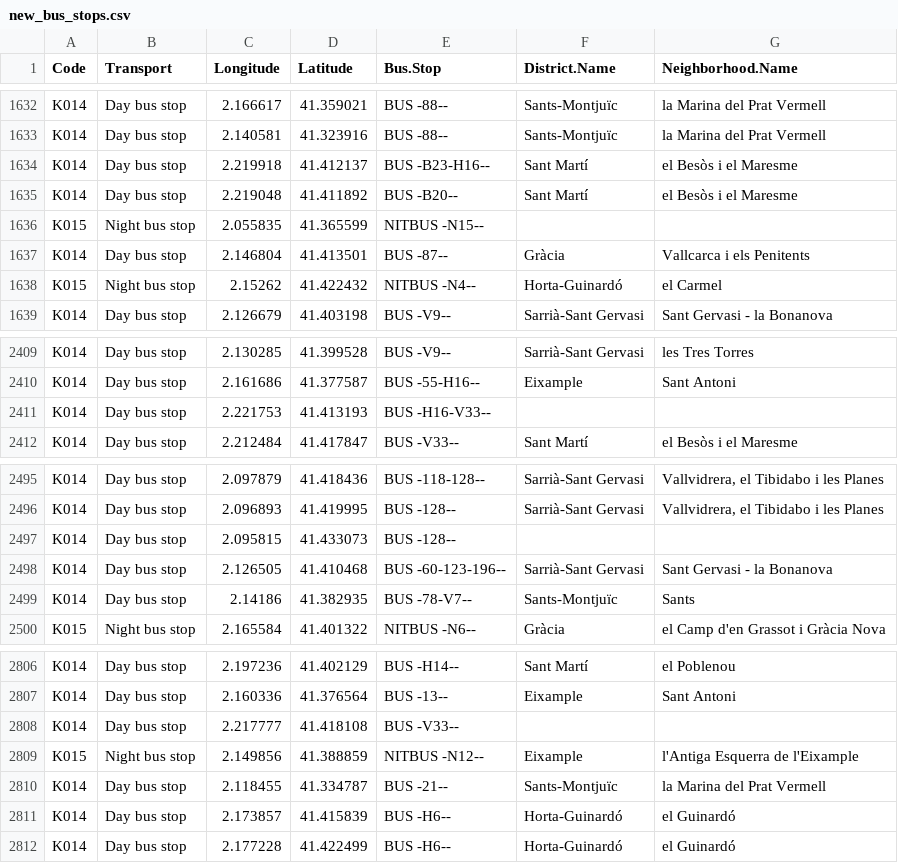
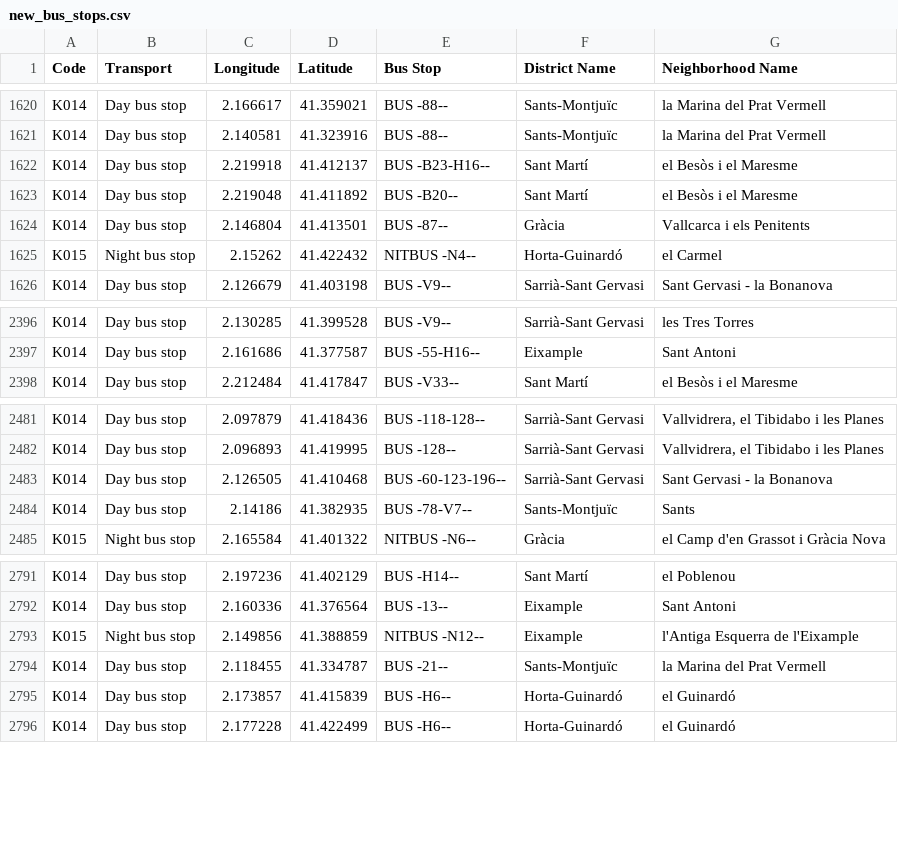
Before and after one commit to n1colasf/Obligatorio-BD, a CSV file: new_datasets/new_bus_stops.csv, drawn as a sheet; only a part is shown, gaps mark what is left out; the diff covers the shown part only.

```diff
--- a/new_datasets/new_bus_stops.csv
+++ b/new_datasets/new_bus_stops.csv
@@ -1 +1 @@
-Code,Transport,Longitude,Latitude,Bus.Stop,District.Name,Neighborhood.Name
+Code,Transport,Longitude,Latitude,Bus Stop,District Name,Neighborhood Name
@@ -1635,3 +1623,2 @@ K014,Day bus stop,2.219918,41.412137,BUS -B23-H16--,Sant Martí,el Besòs i el M
 K014,Day bus stop,2.219048,41.411892,BUS -B20--,Sant Martí,el Besòs i el Maresme
-K015,Night bus stop,2.055835,41.365599,NITBUS -N15--,,
 K014,Day bus stop,2.146804,41.413501,BUS -87--,Gràcia,Vallcarca i els Penitents
@@ -2410,3 +2397,2 @@ K014,Day bus stop,2.130285,41.399528,BUS -V9--,Sarrià-Sant Gervasi,les Tres Tor
 K014,Day bus stop,2.161686,41.377587,BUS -55-H16--,Eixample,Sant Antoni
-K014,Day bus stop,2.221753,41.413193,BUS -H16-V33--,,
 K014,Day bus stop,2.212484,41.417847,BUS -V33--,Sant Martí,el Besòs i el Maresme
@@ -2496,3 +2482,2 @@ K014,Day bus stop,2.097879,41.418436,BUS -118-128--,Sarrià-Sant Gervasi,"Vallvi
 K014,Day bus stop,2.096893,41.419995,BUS -128--,Sarrià-Sant Gervasi,"Vallvidrera, el Tibidabo i les Planes"
-K014,Day bus stop,2.095815,41.433073,BUS -128--,,
 K014,Day bus stop,2.126505,41.410468,BUS -60-123-196--,Sarrià-Sant Gervasi,Sant Gervasi - la Bonanova
@@ -2807,3 +2792,2 @@ K014,Day bus stop,2.197236,41.402129,BUS -H14--,Sant Martí,el Poblenou
 K014,Day bus stop,2.160336,41.376564,BUS -13--,Eixample,Sant Antoni
-K014,Day bus stop,2.217777,41.418108,BUS -V33--,,
 K015,Night bus stop,2.149856,41.388859,NITBUS -N12--,Eixample,l'Antiga Esquerra de l'Eixample
```
Also changed, not shown: 12 removed rows elsewhere in this file, new_datasets/tableau/new_bus_stops_tableau.csv, 3 other files.
